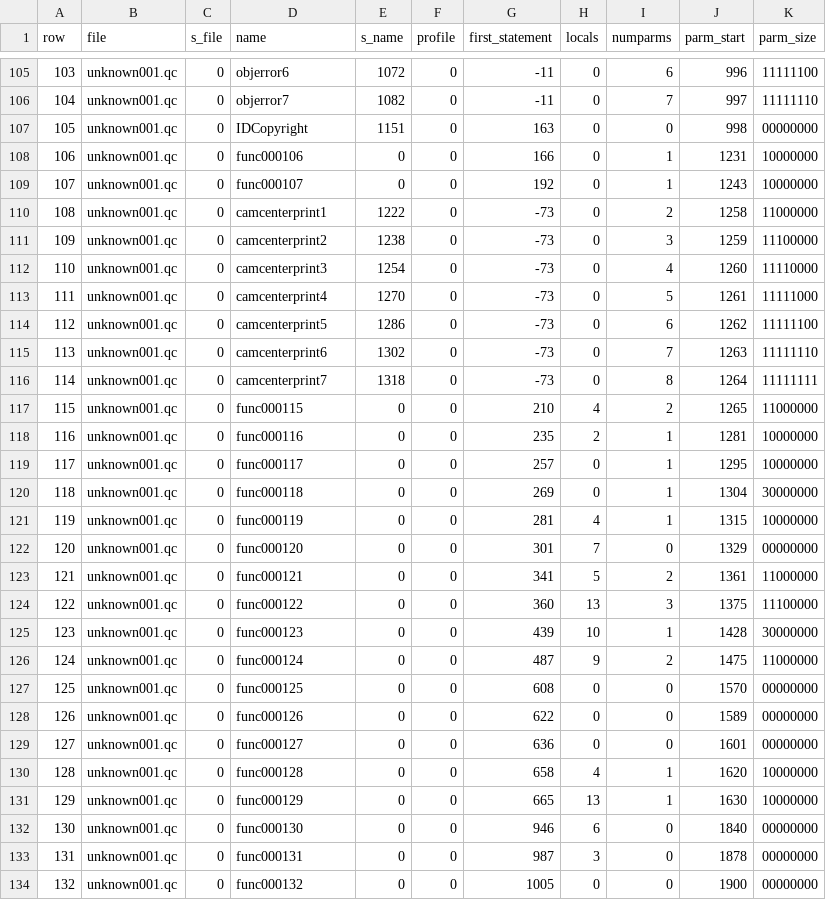
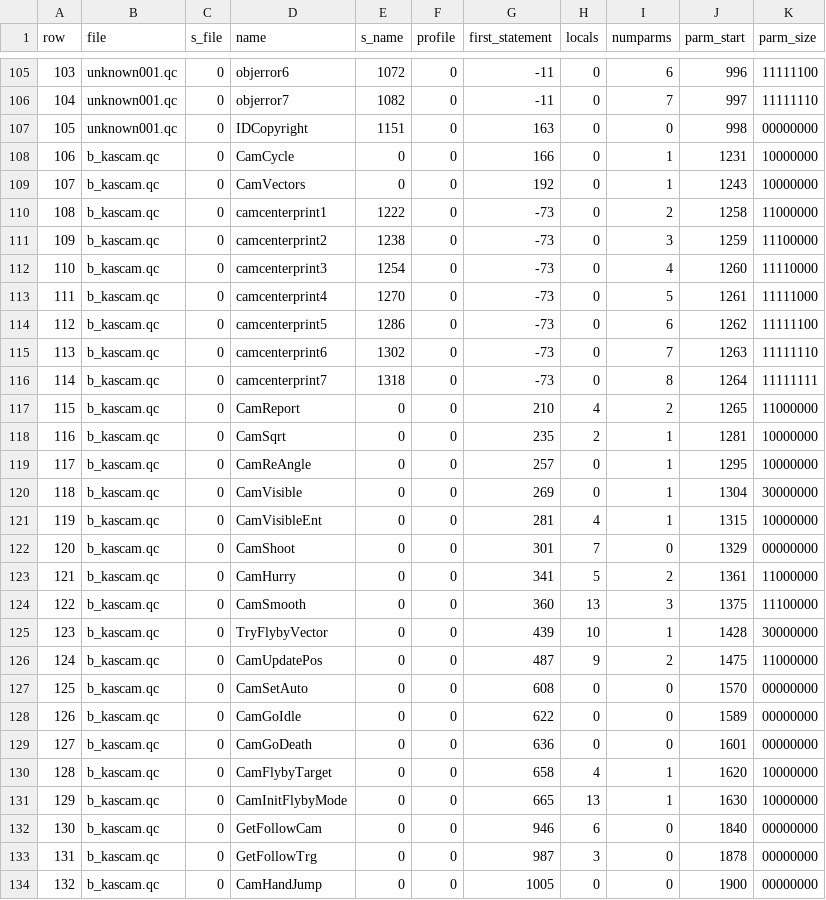
Before and after one commit to nickgovier/DeQCC, a CSV file: obots/_original_progs_functions.csv, drawn as a sheet; only a part is shown, gaps mark what is left out; the diff covers the shown part only.

```diff
--- a/obots/_original_progs_functions.csv
+++ b/obots/_original_progs_functions.csv
@@ -107,28 +107,28 @@ row,file,s_file,name,s_name,profile,first_statement,locals,numparms,parm_start,p
 105,unknown001.qc,0,IDCopyright,1151,0,163,0,0,998,00000000
-106,unknown001.qc,0,func000106,0,0,166,0,1,1231,10000000
-107,unknown001.qc,0,func000107,0,0,192,0,1,1243,10000000
-108,unknown001.qc,0,camcenterprint1,1222,0,-73,0,2,1258,11000000
-109,unknown001.qc,0,camcenterprint2,1238,0,-73,0,3,1259,11100000
-110,unknown001.qc,0,camcenterprint3,1254,0,-73,0,4,1260,11110000
-111,unknown001.qc,0,camcenterprint4,1270,0,-73,0,5,1261,11111000
-112,unknown001.qc,0,camcenterprint5,1286,0,-73,0,6,1262,11111100
-113,unknown001.qc,0,camcenterprint6,1302,0,-73,0,7,1263,11111110
-114,unknown001.qc,0,camcenterprint7,1318,0,-73,0,8,1264,11111111
-115,unknown001.qc,0,func000115,0,0,210,4,2,1265,11000000
-116,unknown001.qc,0,func000116,0,0,235,2,1,1281,10000000
-117,unknown001.qc,0,func000117,0,0,257,0,1,1295,10000000
-118,unknown001.qc,0,func000118,0,0,269,0,1,1304,30000000
-119,unknown001.qc,0,func000119,0,0,281,4,1,1315,10000000
-120,unknown001.qc,0,func000120,0,0,301,7,0,1329,00000000
-121,unknown001.qc,0,func000121,0,0,341,5,2,1361,11000000
-122,unknown001.qc,0,func000122,0,0,360,13,3,1375,11100000
-123,unknown001.qc,0,func000123,0,0,439,10,1,1428,30000000
-124,unknown001.qc,0,func000124,0,0,487,9,2,1475,11000000
-125,unknown001.qc,0,func000125,0,0,608,0,0,1570,00000000
-126,unknown001.qc,0,func000126,0,0,622,0,0,1589,00000000
-127,unknown001.qc,0,func000127,0,0,636,0,0,1601,00000000
-128,unknown001.qc,0,func000128,0,0,658,4,1,1620,10000000
-129,unknown001.qc,0,func000129,0,0,665,13,1,1630,10000000
-130,unknown001.qc,0,func000130,0,0,946,6,0,1840,00000000
-131,unknown001.qc,0,func000131,0,0,987,3,0,1878,00000000
-132,unknown001.qc,0,func000132,0,0,1005,0,0,1900,00000000
+106,b_kascam.qc,0,CamCycle,0,0,166,0,1,1231,10000000
+107,b_kascam.qc,0,CamVectors,0,0,192,0,1,1243,10000000
+108,b_kascam.qc,0,camcenterprint1,1222,0,-73,0,2,1258,11000000
+109,b_kascam.qc,0,camcenterprint2,1238,0,-73,0,3,1259,11100000
+110,b_kascam.qc,0,camcenterprint3,1254,0,-73,0,4,1260,11110000
+111,b_kascam.qc,0,camcenterprint4,1270,0,-73,0,5,1261,11111000
+112,b_kascam.qc,0,camcenterprint5,1286,0,-73,0,6,1262,11111100
+113,b_kascam.qc,0,camcenterprint6,1302,0,-73,0,7,1263,11111110
+114,b_kascam.qc,0,camcenterprint7,1318,0,-73,0,8,1264,11111111
+115,b_kascam.qc,0,CamReport,0,0,210,4,2,1265,11000000
+116,b_kascam.qc,0,CamSqrt,0,0,235,2,1,1281,10000000
+117,b_kascam.qc,0,CamReAngle,0,0,257,0,1,1295,10000000
+118,b_kascam.qc,0,CamVisible,0,0,269,0,1,1304,30000000
+119,b_kascam.qc,0,CamVisibleEnt,0,0,281,4,1,1315,10000000
+120,b_kascam.qc,0,CamShoot,0,0,301,7,0,1329,00000000
+121,b_kascam.qc,0,CamHurry,0,0,341,5,2,1361,11000000
+122,b_kascam.qc,0,CamSmooth,0,0,360,13,3,1375,11100000
+123,b_kascam.qc,0,TryFlybyVector,0,0,439,10,1,1428,30000000
+124,b_kascam.qc,0,CamUpdatePos,0,0,487,9,2,1475,11000000
+125,b_kascam.qc,0,CamSetAuto,0,0,608,0,0,1570,00000000
+126,b_kascam.qc,0,CamGoIdle,0,0,622,0,0,1589,00000000
+127,b_kascam.qc,0,CamGoDeath,0,0,636,0,0,1601,00000000
+128,b_kascam.qc,0,CamFlybyTarget,0,0,658,4,1,1620,10000000
+129,b_kascam.qc,0,CamInitFlybyMode,0,0,665,13,1,1630,10000000
+130,b_kascam.qc,0,GetFollowCam,0,0,946,6,0,1840,00000000
+131,b_kascam.qc,0,GetFollowTrg,0,0,987,3,0,1878,00000000
+132,b_kascam.qc,0,CamHandJump,0,0,1005,0,0,1900,00000000
```
Also changed, not shown: 32 edited cells elsewhere in this file, obots/_original_progs_globaldefs.csv, 10 other files.
